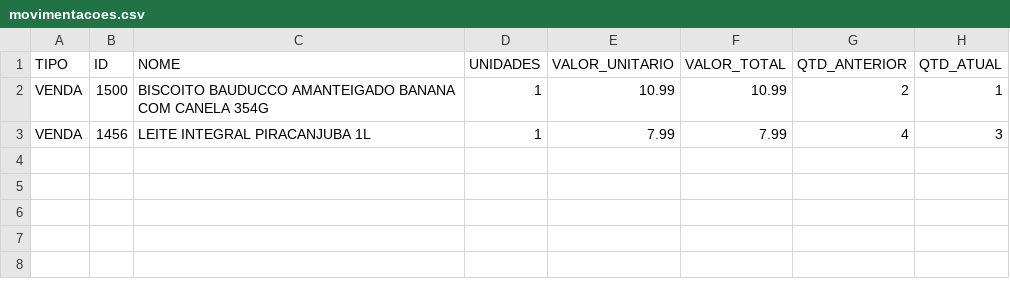
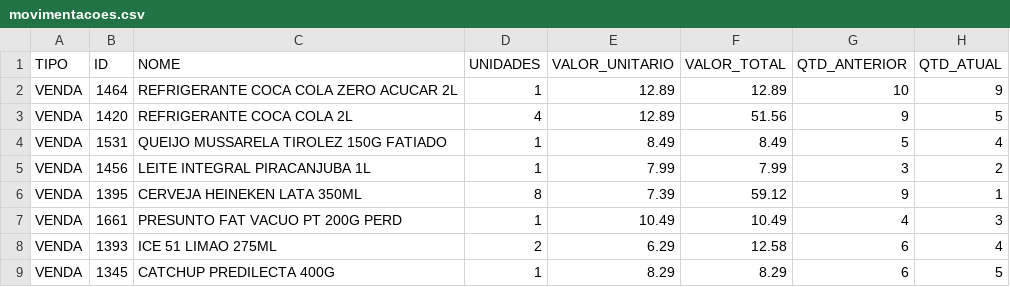
Before and after one commit to HugoSMonteiro/PesquisaMercado, a CSV file: movimentacoes.csv, drawn as a sheet.

```diff
--- a/movimentacoes.csv
+++ b/movimentacoes.csv
@@ -1,3 +1,9 @@
 TIPO;ID;NOME;UNIDADES;VALOR_UNITARIO;VALOR_TOTAL;QTD_ANTERIOR;QTD_ATUAL
-VENDA;1500;BISCOITO BAUDUCCO AMANTEIGADO BANANA COM CANELA 354G;1;10.99;10.99;2;1
-VENDA;1456;LEITE INTEGRAL PIRACANJUBA 1L;1;7.99;7.99;4;3
+VENDA;1464;REFRIGERANTE COCA COLA ZERO ACUCAR  2L;1;12.89;12.89;10;9
+VENDA;1420;REFRIGERANTE COCA COLA 2L;4;12.89;51.56;9;5
+VENDA;1531;QUEIJO MUSSARELA TIROLEZ 150G FATIADO;1;8.49;8.49;5;4
+VENDA;1456;LEITE INTEGRAL PIRACANJUBA 1L;1;7.99;7.99;3;2
+VENDA;1395;CERVEJA HEINEKEN LATA 350ML;8;7.39;59.12;9;1
+VENDA;1661;PRESUNTO FAT VACUO PT 200G PERD;1;10.49;10.49;4;3
+VENDA;1393;ICE 51 LIMAO 275ML;2;6.29;12.58;6;4
+VENDA;1345;CATCHUP PREDILECTA 400G;1;8.29;8.29;6;5
```
Also changed, not shown: vendas_acumuladas.csv, 1 other file.
